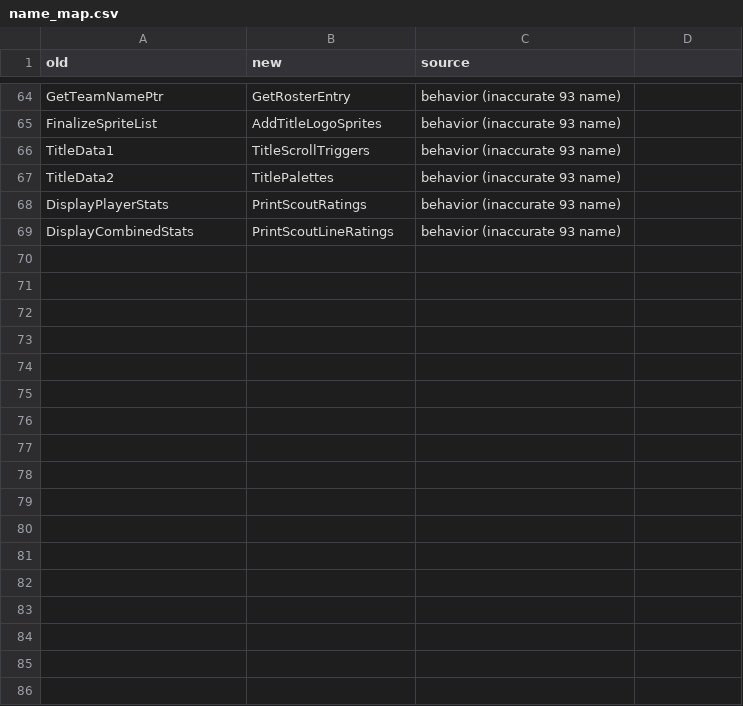
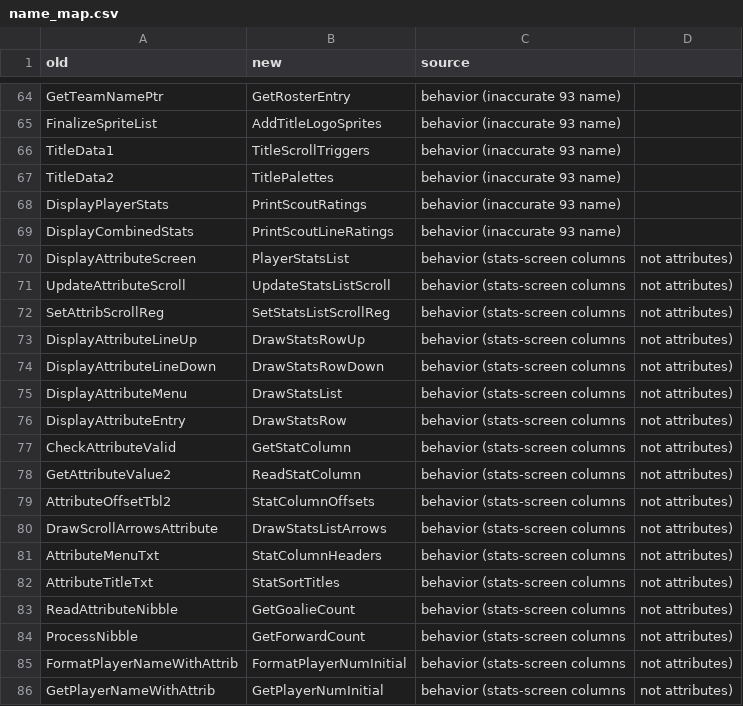
Before and after one commit to abdulahmad/NHLPA93Genesis, a CSV file: docs/name_map.csv, drawn as a sheet; only a part is shown, gaps mark what is left out; the diff names each change by its address in the sheet, - before the commit and + after, or states it on an @@ line.

Commit message:
Stats-screen 'Attribute' names -> stat names (DisplayAttributeScreen->PlayerStatsList, CheckAttributeValid->GetStatColumn, GetAttributeValue2->ReadStatColumn, AttributeOffsetTbl2->StatColumnOffsets, ...); ReadAttributeNibble->GetGoalieCount, ProcessNibble->GetForwardCount, FormatPlayerNameWithAttrib->FormatPlayerNumInitial; 95 Season* stats copies to match

```diff
--- a/docs/name_map.csv
+++ b/docs/name_map.csv
+row 70: DisplayAttributeScreen | PlayerStatsList | behavior (stats-screen columns | not attributes)
+row 71: UpdateAttributeScroll | UpdateStatsListScroll | behavior (stats-screen columns | not attributes)
+row 72: SetAttribScrollReg | SetStatsListScrollReg | behavior (stats-screen columns | not attributes)
+row 73: DisplayAttributeLineUp | DrawStatsRowUp | behavior (stats-screen columns | not attributes)
+row 74: DisplayAttributeLineDown | DrawStatsRowDown | behavior (stats-screen columns | not attributes)
+row 75: DisplayAttributeMenu | DrawStatsList | behavior (stats-screen columns | not attributes)
+row 76: DisplayAttributeEntry | DrawStatsRow | behavior (stats-screen columns | not attributes)
+row 77: CheckAttributeValid | GetStatColumn | behavior (stats-screen columns | not attributes)
+row 78: GetAttributeValue2 | ReadStatColumn | behavior (stats-screen columns | not attributes)
+row 79: AttributeOffsetTbl2 | StatColumnOffsets | behavior (stats-screen columns | not attributes)
+row 80: DrawScrollArrowsAttribute | DrawStatsListArrows | behavior (stats-screen columns | not attributes)
+row 81: AttributeMenuTxt | StatColumnHeaders | behavior (stats-screen columns | not attributes)
+row 82: AttributeTitleTxt | StatSortTitles | behavior (stats-screen columns | not attributes)
+row 83: ReadAttributeNibble | GetGoalieCount | behavior (stats-screen columns | not attributes)
+row 84: ProcessNibble | GetForwardCount | behavior (stats-screen columns | not attributes)
+row 85: FormatPlayerNameWithAttrib | FormatPlayerNumInitial | behavior (stats-screen columns | not attributes)
+row 86: GetPlayerNameWithAttrib | GetPlayerNumInitial | behavior (stats-screen columns | not attributes)
```
Also changed, not shown: 4 other files.
